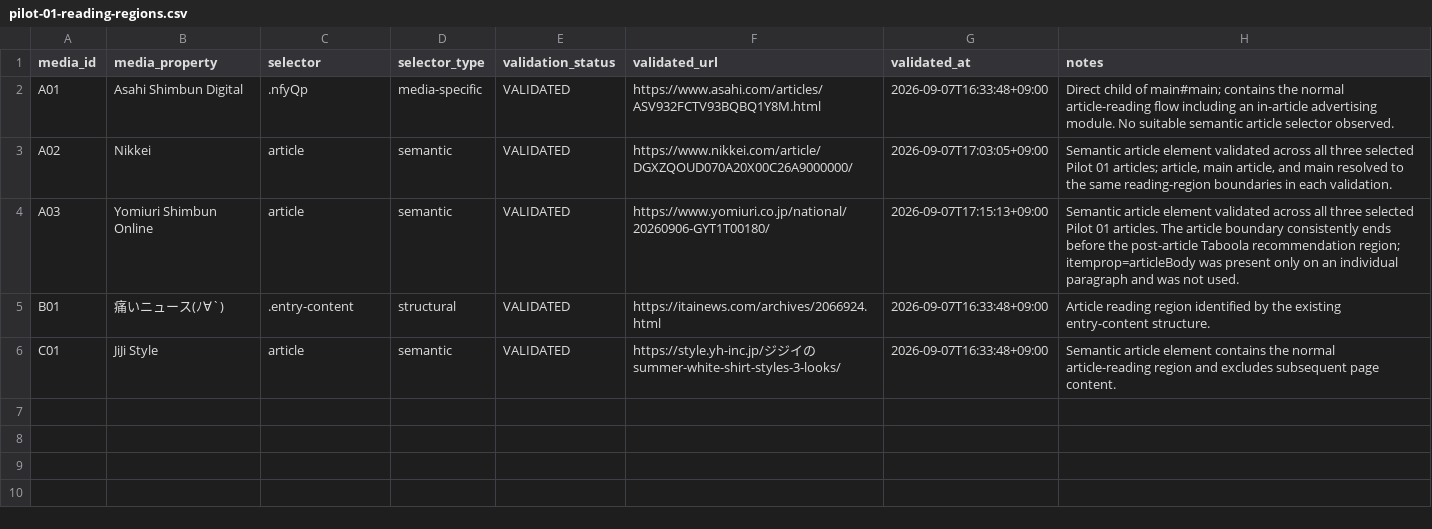
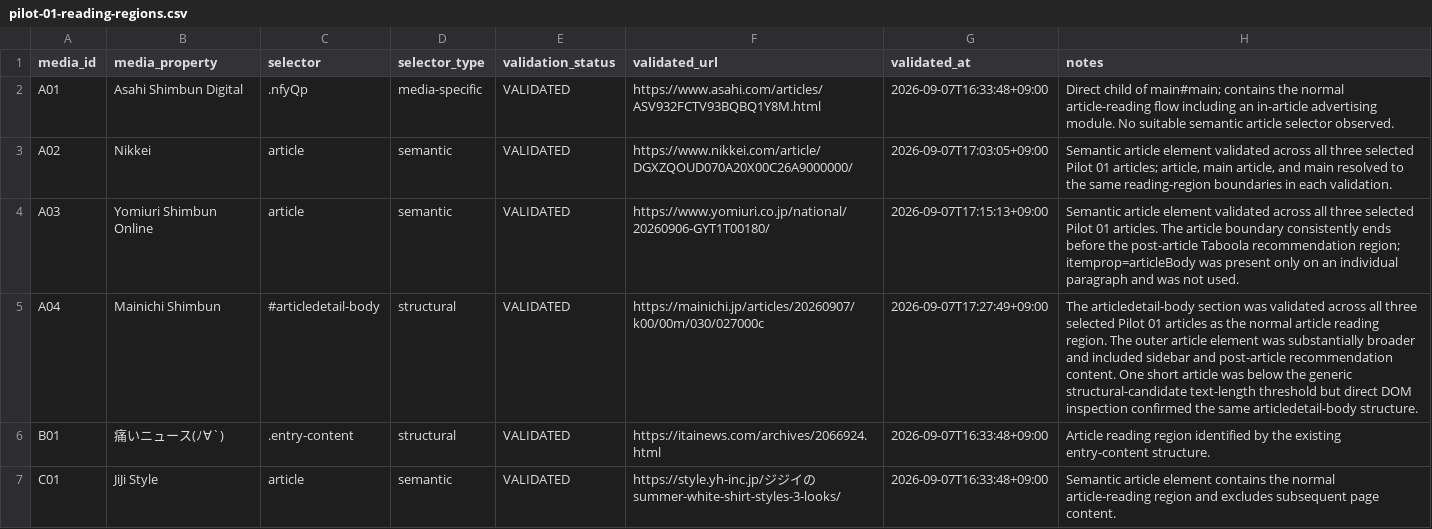
Before and after one commit to yoshid8s/brand-integrity, a CSV file: data/pilot-01-reading-regions.csv, drawn as a sheet.

Commit message:
data: validate A04 article reading region

```diff
--- a/data/pilot-01-reading-regions.csv
+++ b/data/pilot-01-reading-regions.csv
@@ -4,2 +4,3 @@ A02,Nikkei,article,semantic,VALIDATED,https://www.nikkei.com/article/DGXZQOUD070
 A03,Yomiuri Shimbun Online,article,semantic,VALIDATED,https://www.yomiuri.co.jp/national/20260906-GYT1T00180/,2026-09-07T17:15:13+09:00,Semantic article element validated across all three selected Pilot 01 articles. The article boundary consistently ends before the post-article Taboola recommendation region; itemprop=articleBody was present only on an individual paragraph and was not used.
+A04,Mainichi Shimbun,#articledetail-body,structural,VALIDATED,https://mainichi.jp/articles/20260907/k00/00m/030/027000c,2026-09-07T17:27:49+09:00,The articledetail-body section was validated across all three selected Pilot 01 articles as the normal article reading region. The outer article element was substantially broader and included sidebar and post-article recommendation content. One short article was below the generic structural-candidate text-length threshold but direct DOM inspection confirmed the same articledetail-body structure.
 B01,痛いニュース(ﾉ∀`),.entry-content,structural,VALIDATED,https://itainews.com/archives/2066924.html,2026-09-07T16:33:48+09:00,Article reading region identified by the existing entry-content structure.
```
